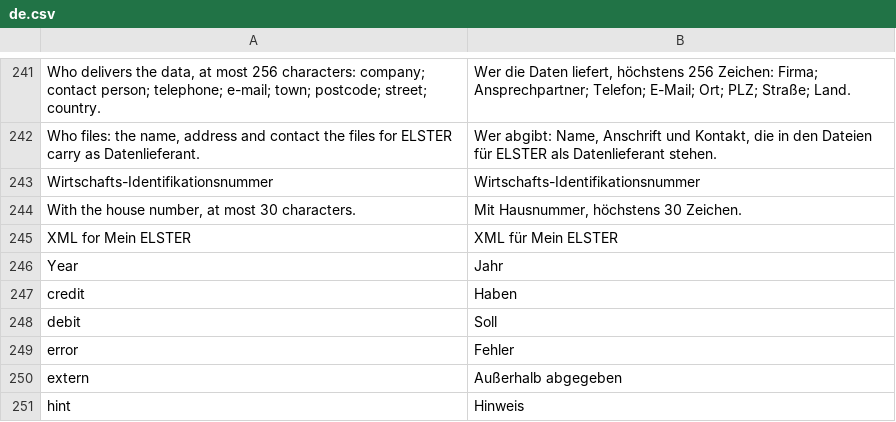
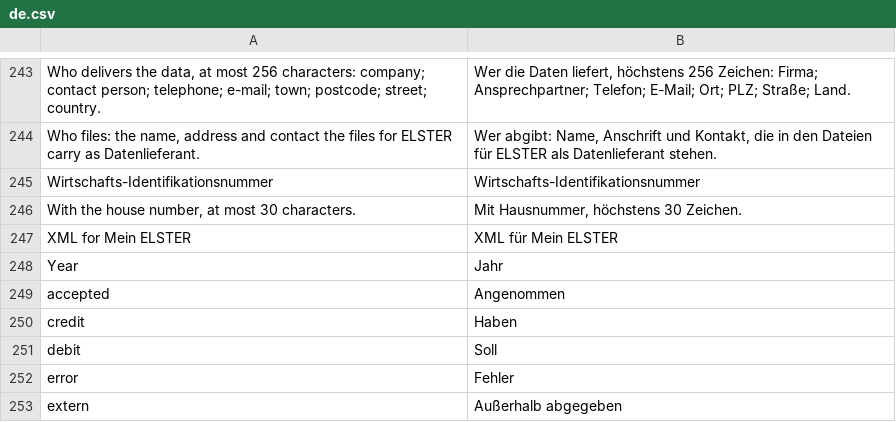
Before and after one commit to encircle360-oss/steuerbote, a CSV file: steuerbote/translations/de.csv, drawn as a sheet; only a part is shown, gaps mark what is left out; the shorter side is filled out with more unchanged rows; the diff covers the shown part only; the diff names each change by its address in the sheet, - before the commit and + after, or states it on an @@ line.

```diff
--- a/steuerbote/translations/de.csv
+++ b/steuerbote/translations/de.csv
+row 249: accepted | Angenommen
```
Also changed, not shown: 12 added rows and 6 removed rows elsewhere in this file, 11 other files.
